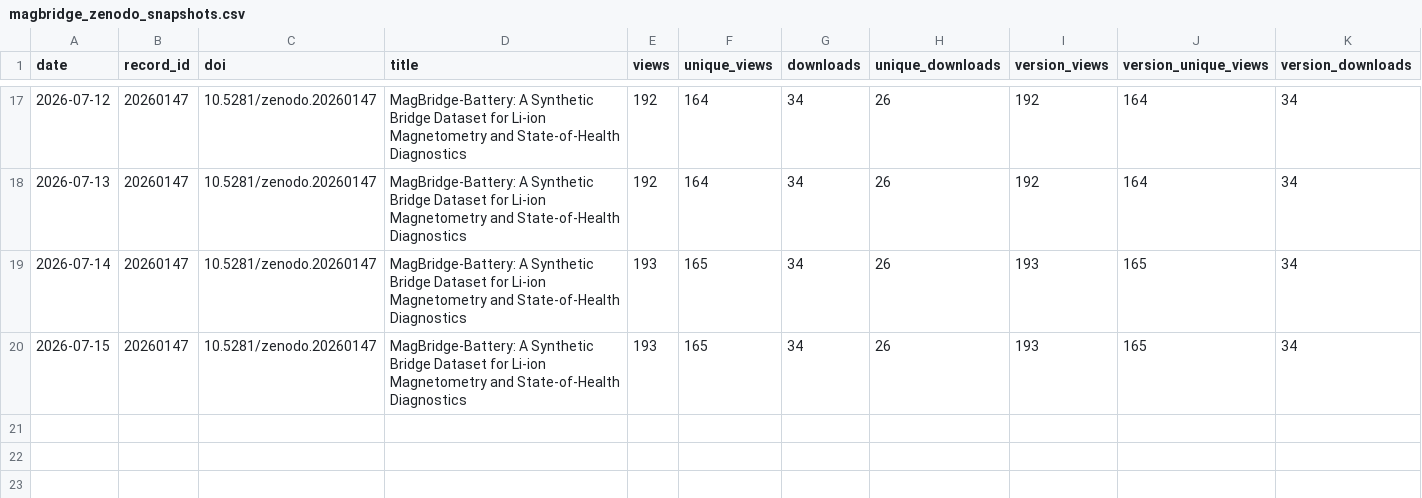
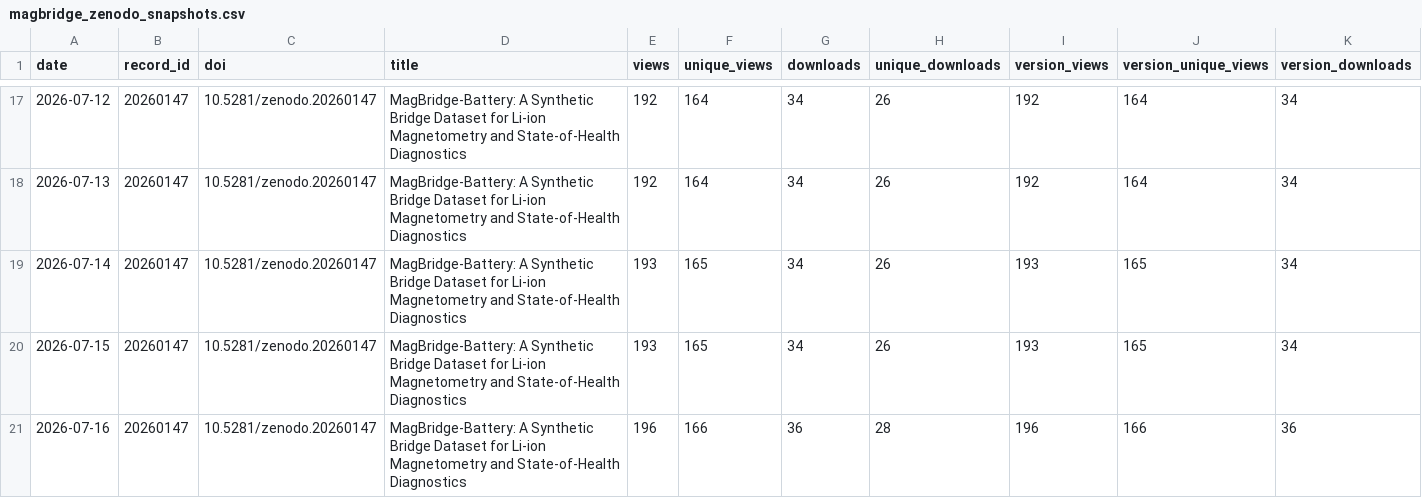
Before and after one commit to SakthiGs/MagBridge-Metrics, a CSV file: data/magbridge_zenodo_snapshots.csv, drawn as a sheet; only a part is shown, gaps mark what is left out; rows hold the shown columns only; the diff names each change by its address in the sheet, - before the commit and + after, or states it on an @@ line.

```diff
--- a/data/magbridge_zenodo_snapshots.csv
+++ b/data/magbridge_zenodo_snapshots.csv
+row 21: 2026-07-16 | 20260147 | 10.5281/zenodo.20260147 | MagBridge-Battery: A Synthetic Bridge Dataset for Li-ion Magnetometry and State-of-Health Diagnostics | 196 | 166 | 36 | 28 | 196 | 166 | 36
```
Also changed, not shown: data/magbridge_zenodo_daily.csv.
